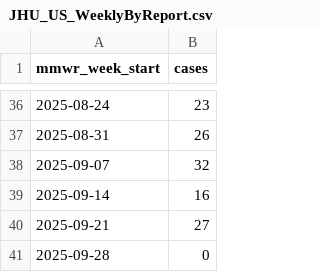
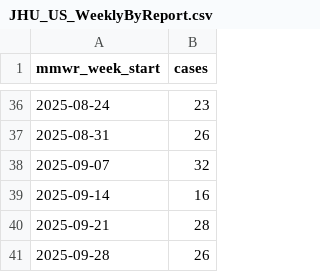
Before and after one commit to mmcalend/USMeaslesData, a CSV file: JHU_US_WeeklyByReport.csv, drawn as a sheet; only a part is shown, gaps mark what is left out.

```diff
--- a/JHU_US_WeeklyByReport.csv
+++ b/JHU_US_WeeklyByReport.csv
@@ -39,3 +39,3 @@ mmwr_week_start,cases
 2025-09-14,16
-2025-09-21,27
-2025-09-28,0
+2025-09-21,28
+2025-09-28,26
```
Also changed, not shown: USMeaslesCases.csv, 1 other file.
